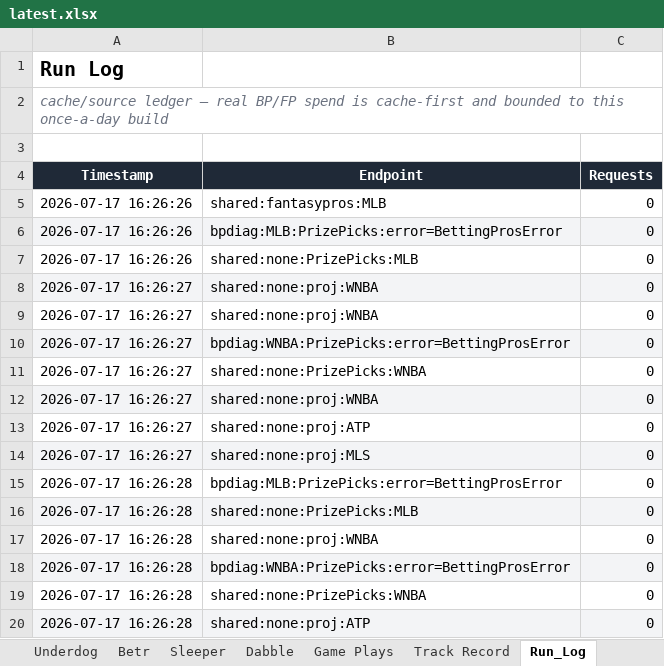
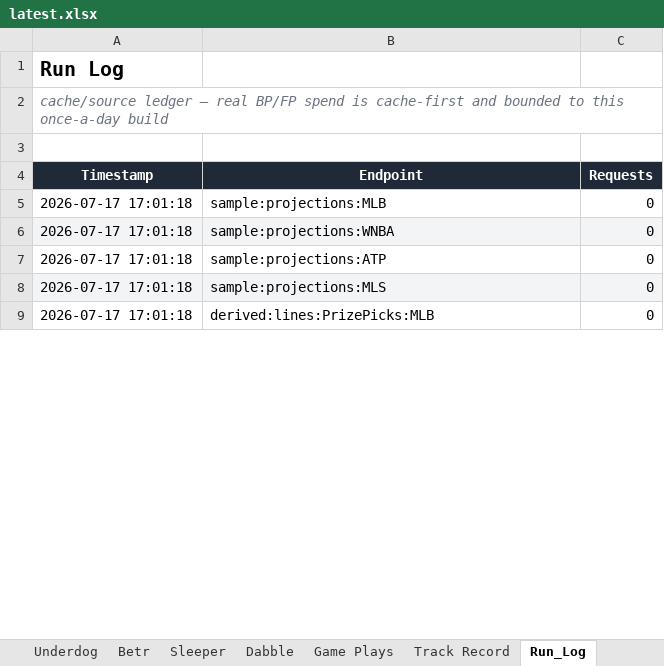
Before and after one commit to EdgeCash/OneSourceProjections, an Excel workbook: sports_wagering_pipeline/data/output/latest.xlsx, sheet Run_Log, drawn as a sheet; only a part is shown; values as stored, in another font and other column widths than the file's, no borders; removed rows and columns are numbered as before the commit, all else as after; the diff covers the shown part only; the diff names each change by its address in the sheet, - before the commit and + after, or states it on an @@ line.

```diff
--- a/sports_wagering_pipeline/data/output/latest.xlsx (sheet Run_Log)
+++ b/sports_wagering_pipeline/data/output/latest.xlsx (sheet Run_Log)
-row 5: 2026-07-17 16:26:26 | shared:fantasypros:MLB | 0
-row 6: 2026-07-17 16:26:26 | bpdiag:MLB:PrizePicks:error=BettingProsError | 0
-row 7: 2026-07-17 16:26:26 | shared:none:PrizePicks:MLB | 0
-A5:A6 (Timestamp): 2026-07-17 16:26:27
+A5:A6 (Timestamp): 2026-07-17 17:01:18
-A5:C5 fill: #F3F4F6
+A5:C5 fill: none
-B5 (Endpoint): shared:none:proj:WNBA
+B5 (Endpoint): sample:projections:MLB
-A6:C6 fill: none
+A6:C6 fill: #F3F4F6
-B6 (Endpoint): shared:none:proj:WNBA
+B6 (Endpoint): sample:projections:WNBA
-row 10: 2026-07-17 16:26:27 | bpdiag:WNBA:PrizePicks:error=BettingProsError | 0
-row 11: 2026-07-17 16:26:27 | shared:none:PrizePicks:WNBA | 0
-row 12: 2026-07-17 16:26:27 | shared:none:proj:WNBA | 0
-A7:A8 (Timestamp): 2026-07-17 16:26:27
+A7:A8 (Timestamp): 2026-07-17 17:01:18
-B7 (Endpoint): shared:none:proj:ATP
+B7 (Endpoint): sample:projections:ATP
-B8 (Endpoint): shared:none:proj:MLS
+B8 (Endpoint): sample:projections:MLS
-row 15: 2026-07-17 16:26:28 | bpdiag:MLB:PrizePicks:error=BettingProsError | 0
-A9 (Timestamp): 2026-07-17 16:26:28
+A9 (Timestamp): 2026-07-17 17:01:18
-A9:C9 fill: #F3F4F6
+A9:C9 fill: none
-B9 (Endpoint): shared:none:PrizePicks:MLB
+B9 (Endpoint): derived:lines:PrizePicks:MLB
-row 17: 2026-07-17 16:26:28 | shared:none:proj:WNBA | 0
-row 18: 2026-07-17 16:26:28 | bpdiag:WNBA:PrizePicks:error=BettingProsError | 0
-row 19: 2026-07-17 16:26:28 | shared:none:PrizePicks:WNBA | 0
-row 20: 2026-07-17 16:26:28 | shared:none:proj:ATP | 0
```
Also changed, not shown: 45 removed rows, 8 edited cells and cell formats elsewhere in this sheet, sheet Game Plays, sheet Betr, sheet Dabble, sheet Sleeper, sheet Underdog, sheet PrizePicks, 2 more sheets, 4 other files.
